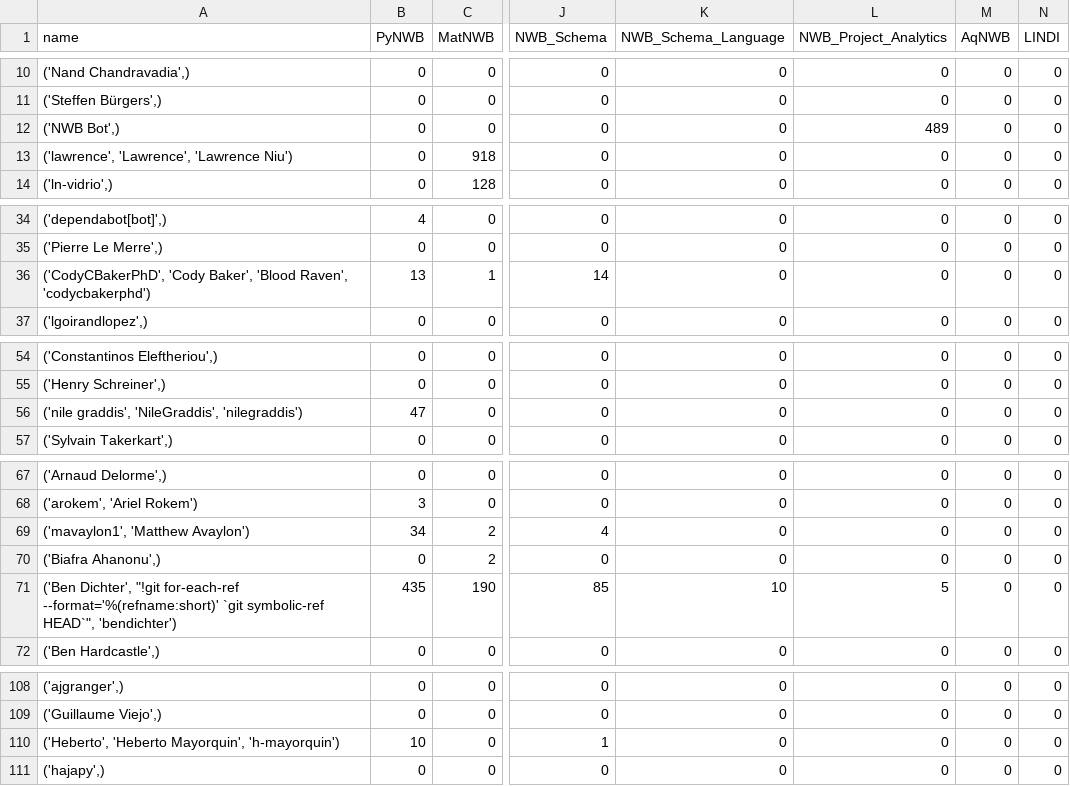
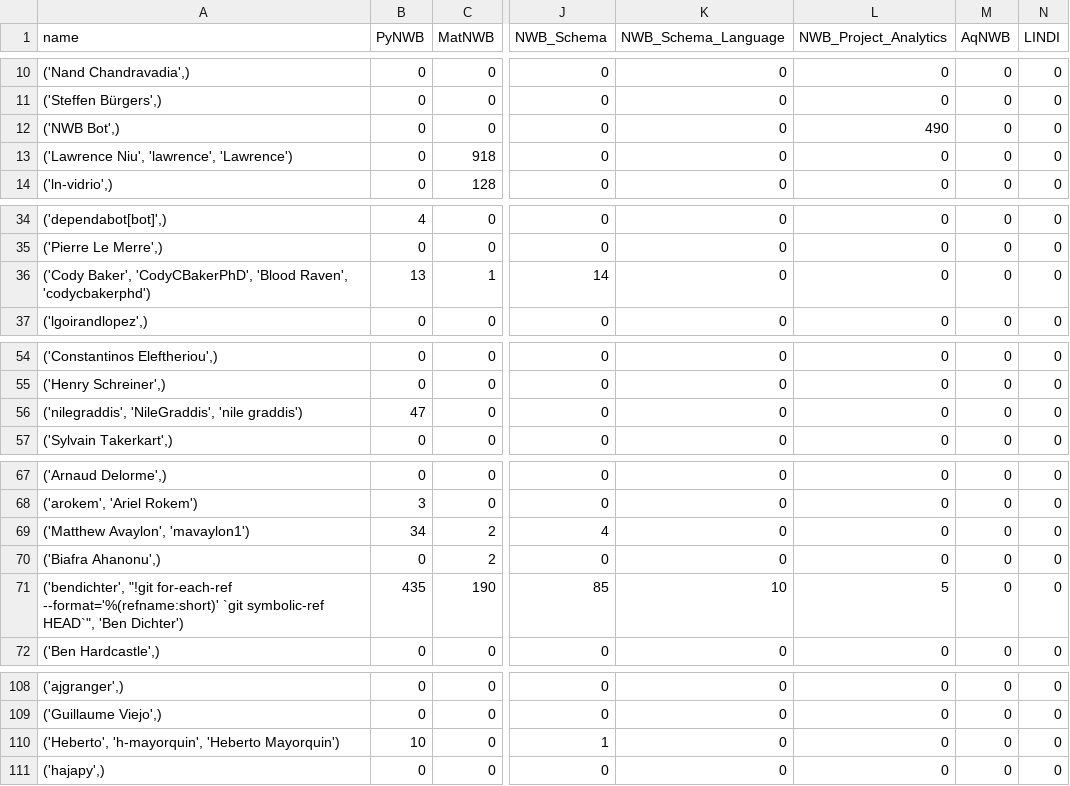
Before and after one commit to NeurodataWithoutBorders/nwb-project-analytics, a TSV file: data/contributors.tsv, drawn as a sheet; only a part is shown, gaps mark what is left out; the diff covers the shown part only; the diff names each change by its address in the sheet, - before the commit and + after, or states it on an @@ line.

```diff
--- a/data/contributors.tsv
+++ b/data/contributors.tsv
-L12 (NWB_Project_Analytics): 489
+L12 (NWB_Project_Analytics): 490
-A13 (name): ('lawrence', 'Lawrence', 'Lawrence Niu')
+A13 (name): ('Lawrence Niu', 'lawrence', 'Lawrence')
-A36 (name): ('CodyCBakerPhD', 'Cody Baker', 'Blood Raven',…
+A36 (name): ('Cody Baker', 'CodyCBakerPhD', 'Blood Raven',…
-A56 (name): ('nile graddis', 'NileGraddis', 'nilegraddis')
+A56 (name): ('nilegraddis', 'NileGraddis', 'nile graddis')
-A69 (name): ('mavaylon1', 'Matthew Avaylon')
+A69 (name): ('Matthew Avaylon', 'mavaylon1')
-A71 (name): ('Ben Dichter', "!git for-each-ref --format='%(refname:short)' `git symbolic-ref HEAD`", 'bendichter')
+A71 (name): ('bendichter', "!git for-each-ref --format='%(refname:short)' `git symbolic-ref HEAD`", 'Ben Dichter')
-A110 (name): ('Heberto', 'Heberto Mayorquin', 'h-mayorquin')
+A110 (name): ('Heberto', 'h-mayorquin', 'Heberto Mayorquin')
```
Also changed, not shown: 6 edited cells elsewhere in this file, 2 other files.
